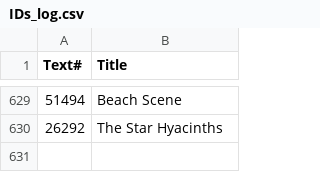
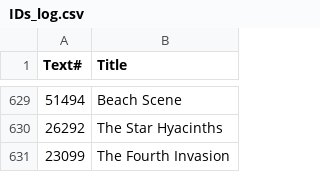
Before and after one commit to ben-n93/pg_scifi_twitter_bot, a CSV file: data/IDs_log.csv, drawn as a sheet; only a part is shown, gaps mark what is left out; the diff names each change by its address in the sheet, - before the commit and + after, or states it on an @@ line.

Commit message:
update

```diff
--- a/data/IDs_log.csv
+++ b/data/IDs_log.csv
+row 631: 23099 | The Fourth Invasion
```
